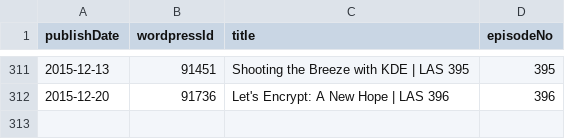
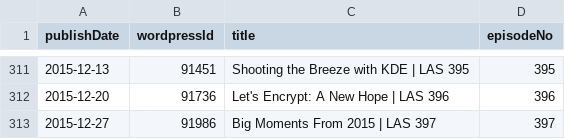
Before and after one commit to Cj-Malone/jb_data, a CSV file: shows/las.csv, drawn as a sheet; only a part is shown, gaps mark what is left out.

Commit message:
las397

```diff
--- a/shows/las.csv
+++ b/shows/las.csv
@@ -312 +312,2 @@ publishDate,wordpressId,title,episodeNo
 2015-12-20,91736,Let's Encrypt: A New Hope | LAS 396,396
+2015-12-27,91986,Big Moments From 2015 | LAS 397,397
```
